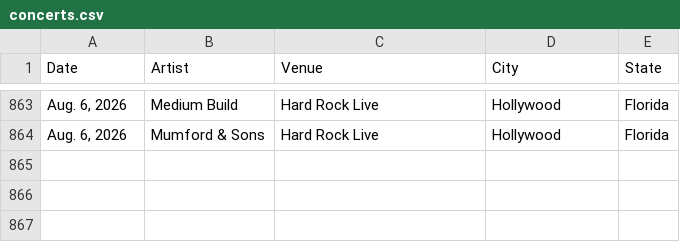
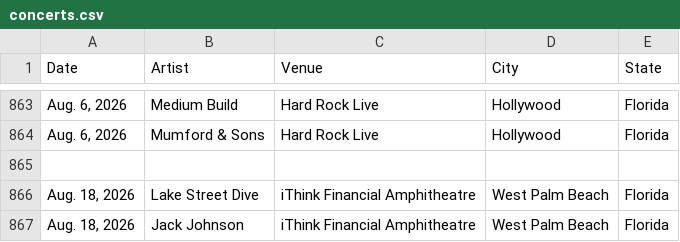
Before and after one commit to mayberry-1/concert-tracker, a CSV file: src/data/concerts.csv, drawn as a sheet; only a part is shown, gaps mark what is left out; the diff names each change by its address in the sheet, - before the commit and + after, or states it on an @@ line.

```diff
--- a/src/data/concerts.csv
+++ b/src/data/concerts.csv
+row 865: (empty)
+row 866: Aug. 18, 2026 | Lake Street Dive | iThink Financial Amphitheatre | West Palm Beach | Florida
+row 867: Aug. 18, 2026 | Jack Johnson | iThink Financial Amphitheatre | West Palm Beach | Florida
```
